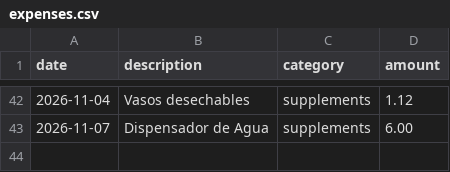
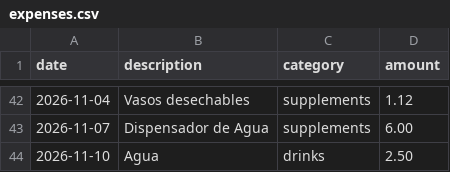
Before and after one commit to TecnicoLabFisica/OfficePantry, a CSV file: data/expenses.csv, drawn as a sheet; only a part is shown, gaps mark what is left out.

Commit message:
bought(awa): 2.5

```diff
--- a/data/expenses.csv
+++ b/data/expenses.csv
@@ -43 +43,2 @@ date,description,category,amount
 2026-11-07,Dispensador de Agua,supplements,6.00
+2026-11-10,Agua,drinks,2.50
```
